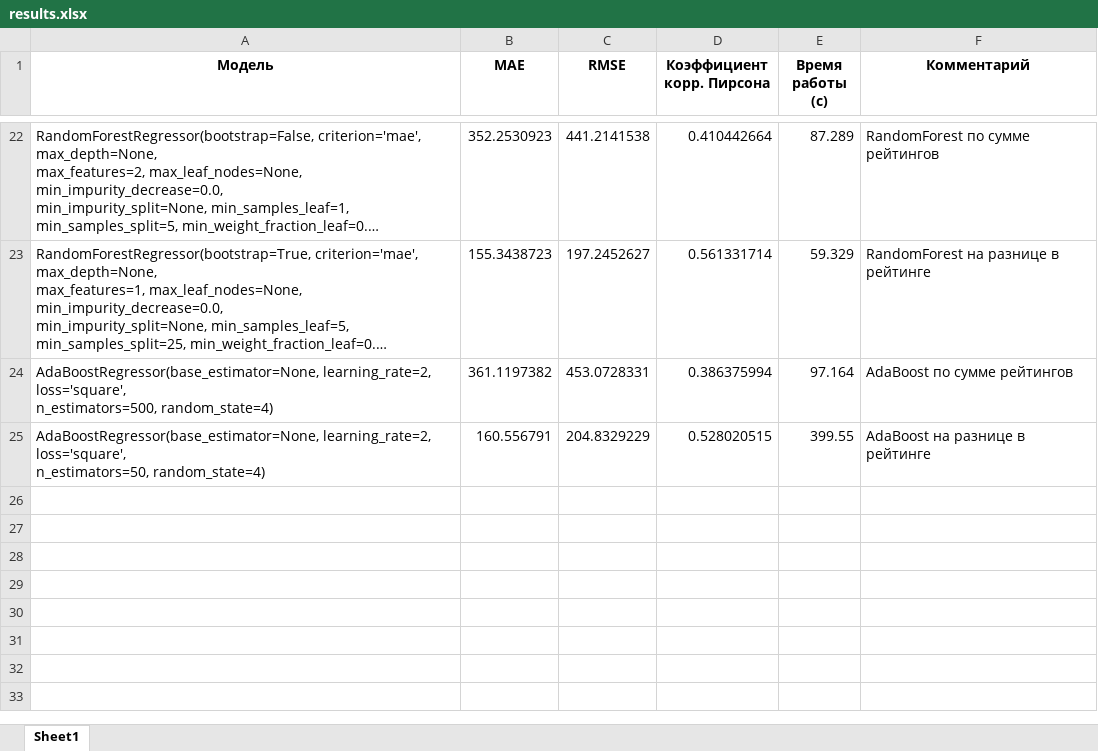
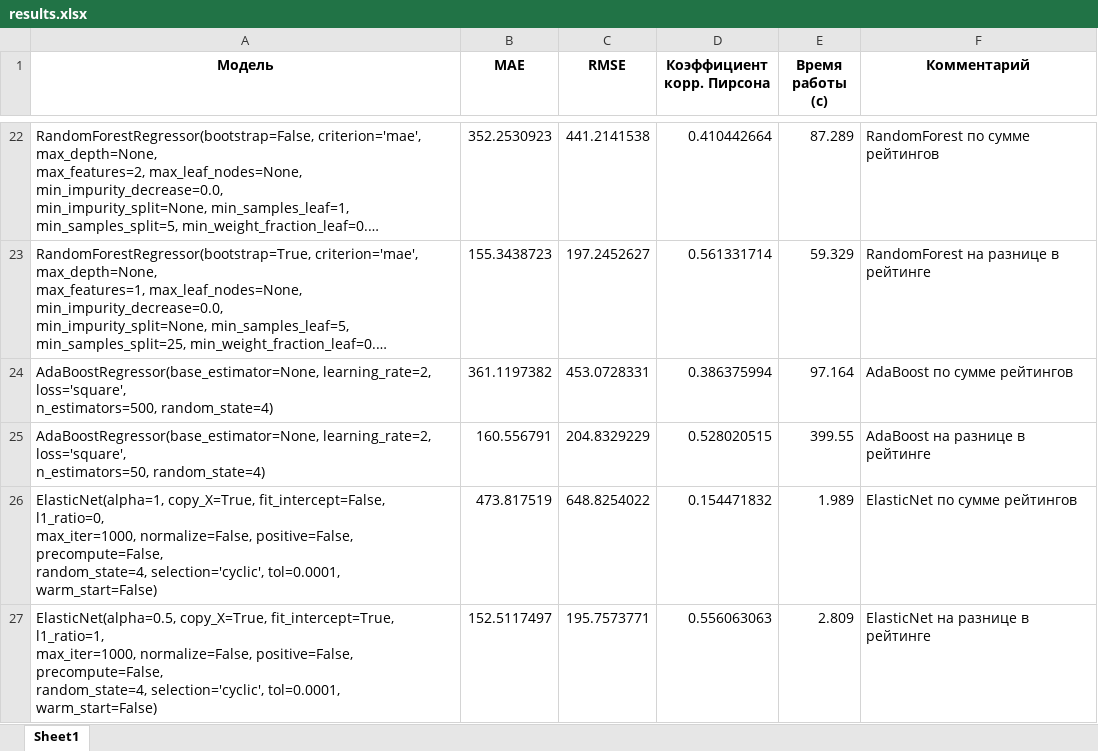
Before and after one commit to polinarod/PredictingRaitings, an Excel workbook: models/results.xlsx, sheet Sheet1, drawn as a sheet; only a part is shown, gaps mark what is left out; long unchanged cells end in …; values as stored, in another font and other column widths than the file's, no borders; ↵ is a line break in a cell; the diff names each change by its address in the sheet, - before the commit and + after, or states it on an @@ line.

Commit message:
elastic

```diff
--- a/models/results.xlsx (sheet Sheet1)
+++ b/models/results.xlsx (sheet Sheet1)
+row 26: ElasticNet(alpha=1, copy_X=True, fit_intercept=False, l1_ratio=0, ↵ max_iter=1000, normalize=False, positive=False, precompute=False, ↵ random_state=4, selection='cyclic', tol=0.0001, warm_start=False) | 473.817519 | 648.8254022 | 0.154471832 | 1.989 | ElasticNet по сумме рейтингов
+row 27: ElasticNet(alpha=0.5, copy_X=True, fit_intercept=True, l1_ratio=1, ↵ max_iter=1000, normalize=False, positive=False, precompute=False, ↵ random_state=4, selection='cyclic', tol=0.0001, warm_start=False) | 152.5117497 | 195.7573771 | 0.556063063 | 2.809 | ElasticNet на разнице в рейтинге
```
Also changed, not shown: 2 other files.
